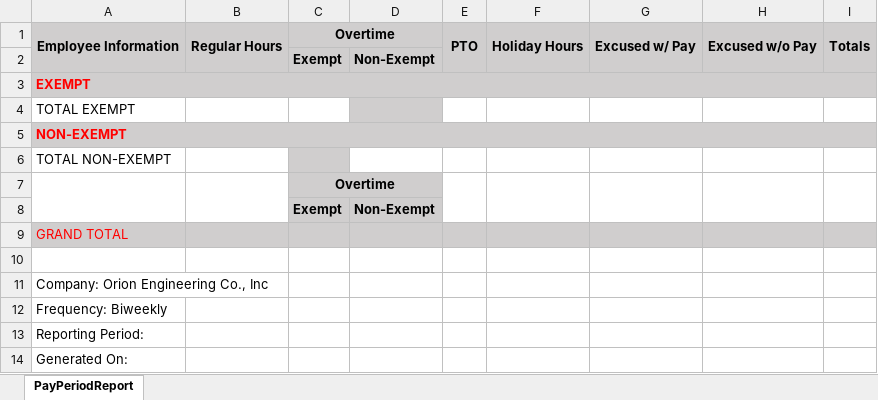
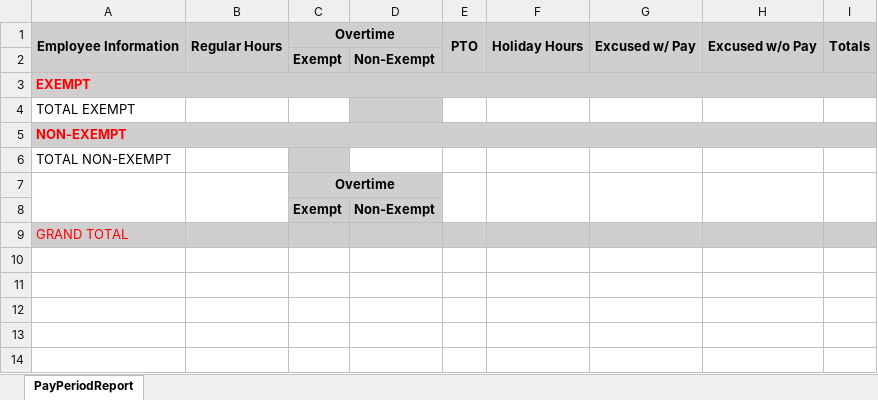
Before and after one commit to Anoobus/orion-web, an Excel workbook: orion.web/docs/PayPeriodReport.xlsx, sheet PayPeriodReport, drawn as a sheet; values as stored, in another font and other column widths than the file's, no borders; the diff names each change by its address in the sheet, - before the commit and + after, or states it on an @@ line.

Commit message:
update PP Report grand total off by one column metadata off by two rows

```diff
--- a/orion.web/docs/PayPeriodReport.xlsx (sheet PayPeriodReport)
+++ b/orion.web/docs/PayPeriodReport.xlsx (sheet PayPeriodReport)
-row 10: (empty)
-row 11: Company: Orion Engineering Co., Inc
-row 12: Frequency: Biweekly
-row 13: Reporting Period:
-row 14: Generated On:
```
Also changed, not shown: 1 other file.
